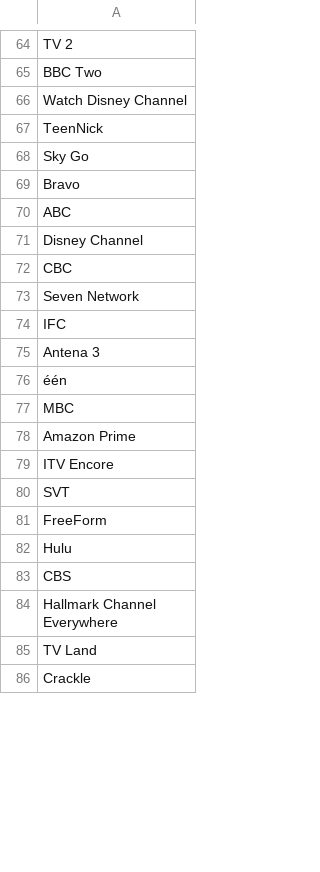
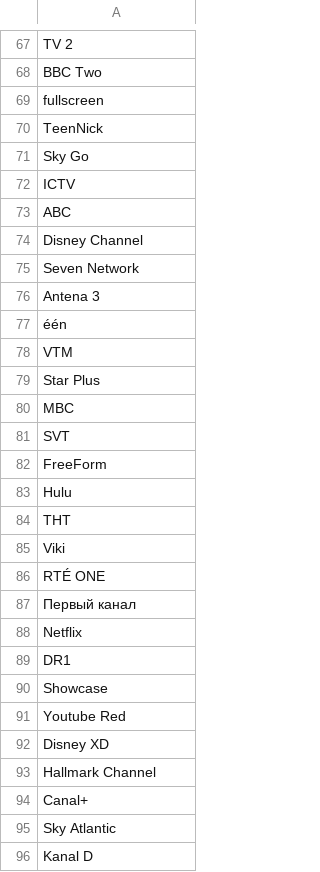
Before and after one commit to h3753880/BehindTheTV, a CSV file: Feature.csv, drawn as a sheet; only a part is shown, gaps mark what is left out; the shorter side is filled out with more unchanged rows; the diff covers the shown part only.

```diff
--- a/Feature.csv
+++ b/Feature.csv
@@ -65,16 +68,14 @@ TV 2
 BBC Two
-Watch Disney Channel
+fullscreen
 TeenNick
 Sky Go
-Bravo
+ICTV
 ABC
 Disney Channel
-CBC
 Seven Network
-IFC
 Antena 3
 één
+VTM
+Star Plus
 MBC
-Amazon Prime
-ITV Encore
 SVT
@@ -82 +83,14 @@ FreeForm
 Hulu
+ТНТ
+Viki
+RTÉ ONE
+Первый канал
+Netflix
+DR1
+Showcase
+Youtube Red
+Disney XD
+Hallmark Channel
+Canal+
+Sky Atlantic
+Kanal D
```
Also changed, not shown: 53 added rows, 9 moved rows and 14 edited cells elsewhere in this file, 1 other file.
